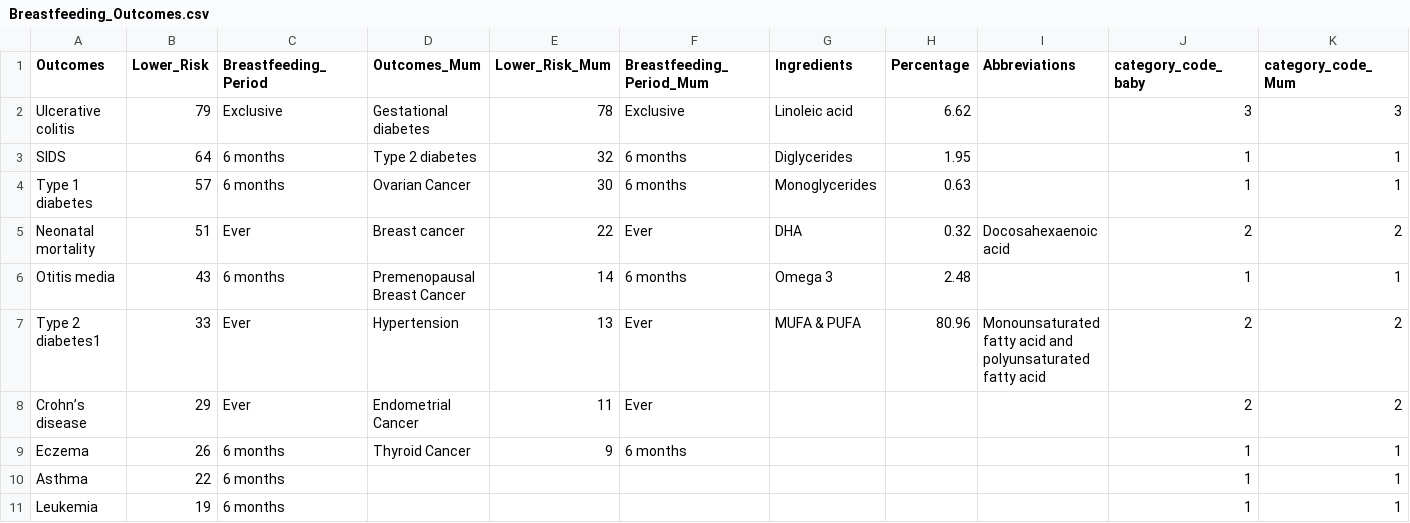
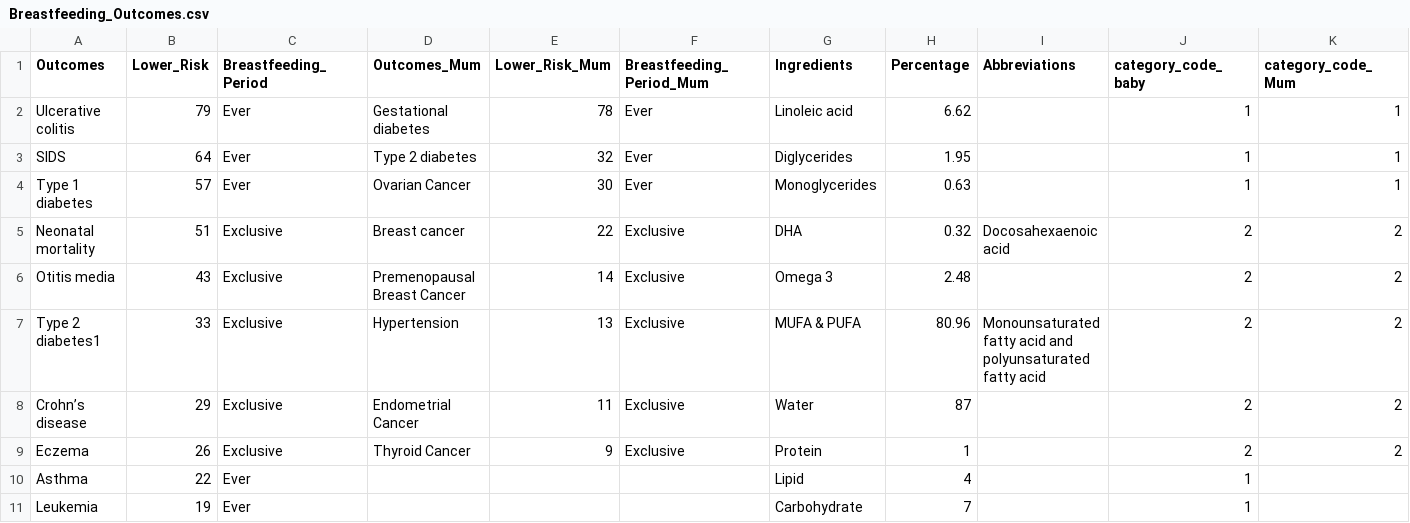
Before and after one commit to zelal-Eizaldeen/breastfeeding_data_visualization, a CSV file: Breastfeeding_Outcomes.csv, drawn as a sheet.

```diff
--- a/Breastfeeding_Outcomes.csv
+++ b/Breastfeeding_Outcomes.csv
@@ -1,11 +1,11 @@
 Outcomes,Lower_Risk,Breastfeeding_Period,Outcomes_Mum,Lower_Risk_Mum,Breastfeeding_Period_Mum,Ingredients,Percentage,Abbreviations,category_code_baby,category_code_Mum
-Ulcerative colitis,79,Exclusive,Gestational diabetes,78,Exclusive,Linoleic acid,6.62,,3,3
-SIDS,64,6 months,Type 2 diabetes,32,6 months,Diglycerides,1.95,,1,1
-Type 1 diabetes,57,6 months,Ovarian Cancer,30,6 months,Monoglycerides,0.63,,1,1
-Neonatal mortality ,51,Ever,Breast cancer,22,Ever,DHA,0.32,Docosahexaenoic acid,2,2
-Otitis media,43,6 months,Premenopausal Breast Cancer,14,6 months,Omega 3,2.48,,1,1
-Type 2 diabetes1,33,Ever,Hypertension,13,Ever,MUFA & PUFA	,80.96,Monounsaturated fatty acid and polyunsaturated fatty acid,2,2
-Crohn’s disease,29,Ever,Endometrial Cancer,11,Ever,,,,2,2
-Eczema ,26,6 months,Thyroid Cancer,9,6 months,,,,1,1
-Asthma ,22,6 months,,,,,,,1,1
-Leukemia,19,6 months,,,,,,,1,1
+Ulcerative colitis,79,Ever,Gestational diabetes,78,Ever,Linoleic acid,6.62,,1,1
+SIDS,64,Ever,Type 2 diabetes,32,Ever,Diglycerides,1.95,,1,1
+Type 1 diabetes,57,Ever,Ovarian Cancer,30,Ever,Monoglycerides,0.63,,1,1
+Neonatal mortality ,51,Exclusive,Breast cancer,22,Exclusive,DHA,0.32,Docosahexaenoic acid,2,2
+Otitis media,43,Exclusive,Premenopausal Breast Cancer,14,Exclusive,Omega 3,2.48,,2,2
+Type 2 diabetes1,33,Exclusive,Hypertension,13,Exclusive,MUFA & PUFA	,80.96,Monounsaturated fatty acid and polyunsaturated fatty acid,2,2
+Crohn’s disease,29,Exclusive,Endometrial Cancer,11,Exclusive,Water,87,,2,2
+Eczema ,26,Exclusive,Thyroid Cancer,9,Exclusive,Protein,1,,2,2
+Asthma ,22,Ever,,,,Lipid,4,,1,
+Leukemia,19,Ever,,,,Carbohydrate,7,,1,
```
Also changed, not shown: reasons.csv, 10 other files.
